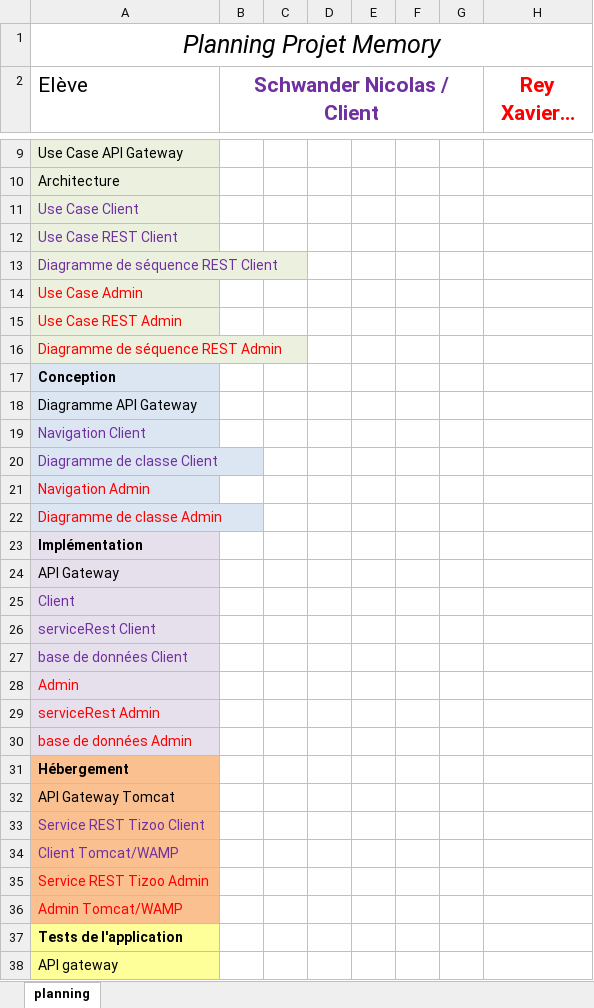
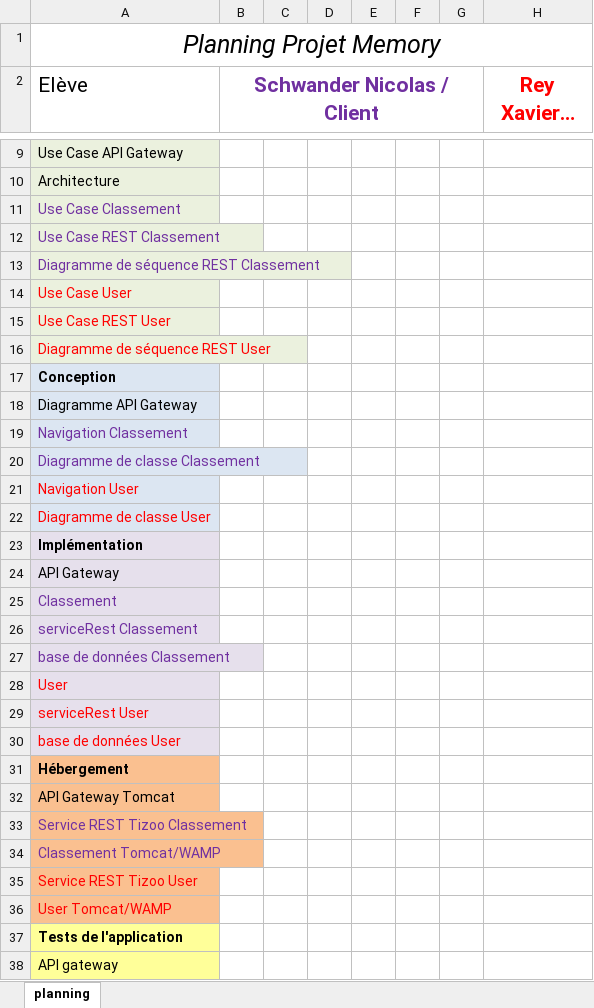
Before and after one commit to schwandern/133_Memory, an Excel workbook: planning_133.xlsx, sheet planning, drawn as a sheet; only a part is shown, gaps mark what is left out; long unchanged cells end in …; values as stored, in another font and other column widths than the file's, no borders; the diff covers the shown part only; the diff names each change by its address in the sheet, - before the commit and + after, or states it on an @@ line.

```diff
--- a/planning_133.xlsx (sheet planning)
+++ b/planning_133.xlsx (sheet planning)
-A11 (Elève): Use Case Client
+A11 (Elève): Use Case Classement
-A12 (Elève): Use Case REST Client
+A12 (Elève): Use Case REST Classement
-A13 (Elève): Diagramme de séquence REST Client
+A13 (Elève): Diagramme de séquence REST Classement
-A14 (Elève): Use Case Admin
+A14 (Elève): Use Case User
-A15 (Elève): Use Case REST Admin
+A15 (Elève): Use Case REST User
-A16 (Elève): Diagramme de séquence REST Admin
+A16 (Elève): Diagramme de séquence REST User
-A19 (Elève): Navigation Client
+A19 (Elève): Navigation Classement
-A20 (Elève): Diagramme de classe Client
+A20 (Elève): Diagramme de classe Classement
-A21 (Elève): Navigation Admin
+A21 (Elève): Navigation User
-A22 (Elève): Diagramme de classe Admin
+A22 (Elève): Diagramme de classe User
-A25 (Elève): Client
+A25 (Elève): Classement
-A26 (Elève): serviceRest Client
+A26 (Elève): serviceRest Classement
-A27 (Elève): base de données Client
+A27 (Elève): base de données Classement
-A28 (Elève): Admin
+A28 (Elève): User
-A29 (Elève): serviceRest Admin
+A29 (Elève): serviceRest User
-A30 (Elève): base de données Admin
+A30 (Elève): base de données User
-A33 (Elève): Service REST Tizoo Client
+A33 (Elève): Service REST Tizoo Classement
-A34 (Elève): Client Tomcat/WAMP
+A34 (Elève): Classement Tomcat/WAMP
-A35 (Elève): Service REST Tizoo Admin
+A35 (Elève): Service REST Tizoo User
-A36 (Elève): Admin Tomcat/WAMP
+A36 (Elève): User Tomcat/WAMP
```
Also changed, not shown: 3 edited cells elsewhere in this sheet, journal de travail.xlsx, 1 other file.
